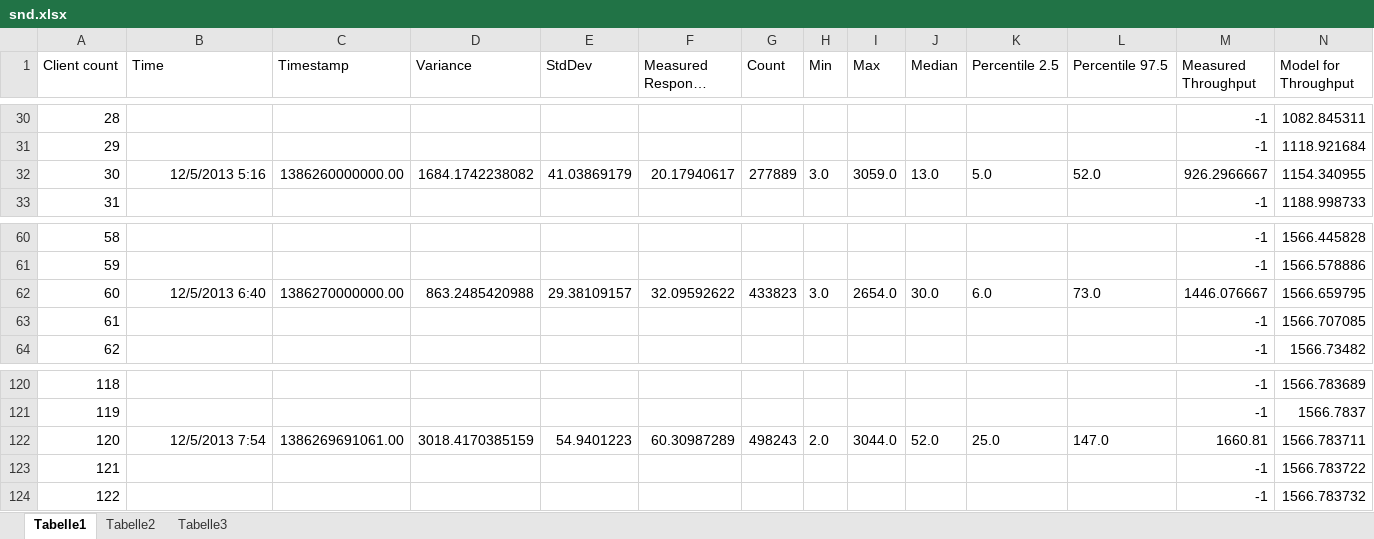
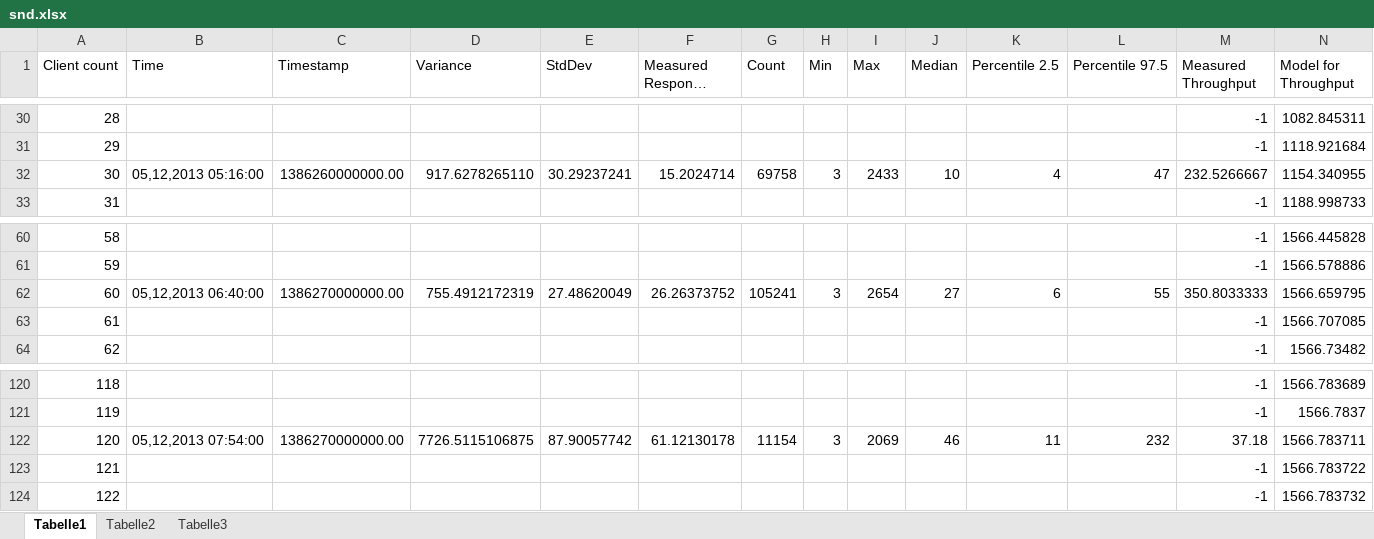
Before and after one commit to ganzm/AdvancedSystemsLab2013, an Excel workbook: doc/milestone2le/measurements_increase_load/snd.xlsx, sheet Tabelle1, drawn as a sheet; only a part is shown, gaps mark what is left out; long unchanged cells end in …; values as stored, in another font and other column widths than the file's, no borders; charts and pictures and table styles not drawn; the diff covers the shown part only; the diff names each change by its address in the sheet, - before the commit and + after, or states it on an @@ line.

```diff
--- a/doc/milestone2le/measurements_increase_load/snd.xlsx (sheet Tabelle1)
+++ b/doc/milestone2le/measurements_increase_load/snd.xlsx (sheet Tabelle1)
-B32 (Time): 12/5/2013 5:16
+B32 (Time): 05,12,2013 05:16:00
-D32 (Variance): 1684.1742238082
+D32 (Variance): 917.6278265110
-E32 (StdDev): 41.03869179
+E32 (StdDev): 30.29237241
-F32 (Measured Response Time): 20.17940617
+F32 (Measured Response Time): 15.2024714
-G32 (Count): 277889
+G32 (Count): 69758
-H32 (Min): 3.0
+H32 (Min): 3
-I32 (Max): 3059.0
+I32 (Max): 2433
-J32 (Median): 13.0
+J32 (Median): 10
-K32 (Percentile 2.5): 5.0
+K32 (Percentile 2.5): 4
-L32 (Percentile 97.5): 52.0
+L32 (Percentile 97.5): 47
-M32 (Measured Throughput): 926.2966667
+M32 (Measured Throughput): 232.5266667
-B62 (Time): 12/5/2013 6:40
+B62 (Time): 05,12,2013 06:40:00
-D62 (Variance): 863.2485420988
+D62 (Variance): 755.4912172319
-E62 (StdDev): 29.38109157
+E62 (StdDev): 27.48620049
-F62 (Measured Response Time): 32.09592622
+F62 (Measured Response Time): 26.26373752
-G62 (Count): 433823
+G62 (Count): 105241
-H62 (Min): 3.0
+H62 (Min): 3
-I62 (Max): 2654.0
+I62 (Max): 2654
-J62 (Median): 30.0
+J62 (Median): 27
-K62 (Percentile 2.5): 6.0
+K62 (Percentile 2.5): 6
-L62 (Percentile 97.5): 73.0
+L62 (Percentile 97.5): 55
-M62 (Measured Throughput): 1446.076667
+M62 (Measured Throughput): 350.8033333
-B122 (Time): 12/5/2013 7:54
+B122 (Time): 05,12,2013 07:54:00
-C122 (Timestamp): 1386269691061.00
+C122 (Timestamp): 1386270000000.00
-D122 (Variance): 3018.4170385159
+D122 (Variance): 7726.5115106875
-E122 (StdDev): 54.9401223
+E122 (StdDev): 87.90057742
-F122 (Measured Response Time): 60.30987289
+F122 (Measured Response Time): 61.12130178
-G122 (Count): 498243
+G122 (Count): 11154
-H122 (Min): 2.0
+H122 (Min): 3
-I122 (Max): 3044.0
+I122 (Max): 2069
-J122 (Median): 52.0
+J122 (Median): 46
-K122 (Percentile 2.5): 25.0
+K122 (Percentile 2.5): 11
-L122 (Percentile 97.5): 147.0
+L122 (Percentile 97.5): 232
-M122 (Measured Throughput): 1660.81
+M122 (Measured Throughput): 37.18
```
Also changed, not shown: 102 edited cells elsewhere in this sheet, charts or pictures, 1 other file.
